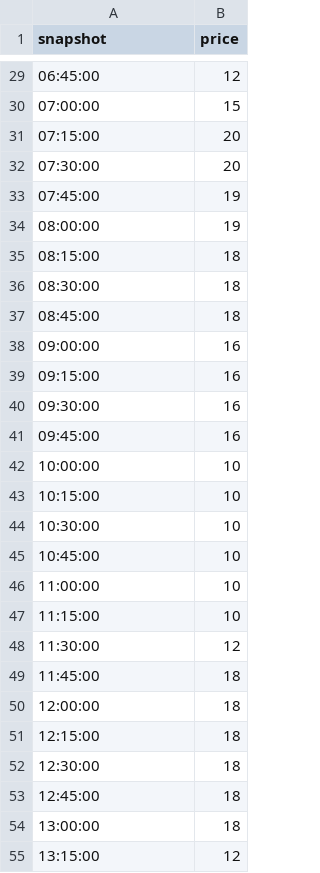
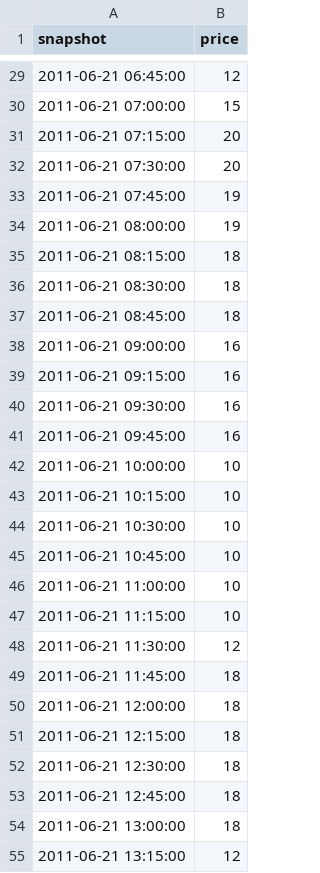
Before and after one commit to rudowraufamousboys/cellular-energy-markets, a CSV file: grid/gridprice.csv, drawn as a sheet; only a part is shown, gaps mark what is left out; the diff covers the shown part only.

```diff
--- a/grid/gridprice.csv
+++ b/grid/gridprice.csv
@@ -29,27 +29,27 @@ snapshot,price
-06:45:00,12
-07:00:00,15
-07:15:00,20
-07:30:00,20
-07:45:00,19
-08:00:00,19
-08:15:00,18
-08:30:00,18
-08:45:00,18
-09:00:00,16
-09:15:00,16
-09:30:00,16
-09:45:00,16
-10:00:00,10
-10:15:00,10
-10:30:00,10
-10:45:00,10
-11:00:00,10
-11:15:00,10
-11:30:00,12
-11:45:00,18
-12:00:00,18
-12:15:00,18
-12:30:00,18
-12:45:00,18
-13:00:00,18
-13:15:00,12
+2011-06-21 06:45:00,12
+2011-06-21 07:00:00,15
+2011-06-21 07:15:00,20
+2011-06-21 07:30:00,20
+2011-06-21 07:45:00,19
+2011-06-21 08:00:00,19
+2011-06-21 08:15:00,18
+2011-06-21 08:30:00,18
+2011-06-21 08:45:00,18
+2011-06-21 09:00:00,16
+2011-06-21 09:15:00,16
+2011-06-21 09:30:00,16
+2011-06-21 09:45:00,16
+2011-06-21 10:00:00,10
+2011-06-21 10:15:00,10
+2011-06-21 10:30:00,10
+2011-06-21 10:45:00,10
+2011-06-21 11:00:00,10
+2011-06-21 11:15:00,10
+2011-06-21 11:30:00,12
+2011-06-21 11:45:00,18
+2011-06-21 12:00:00,18
+2011-06-21 12:15:00,18
+2011-06-21 12:30:00,18
+2011-06-21 12:45:00,18
+2011-06-21 13:00:00,18
+2011-06-21 13:15:00,12
```
Also changed, not shown: 69 edited cells elsewhere in this file, grid/gridsupply.csv.
